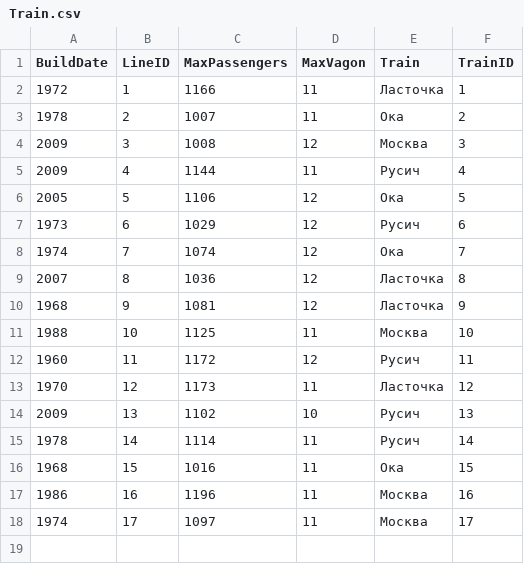
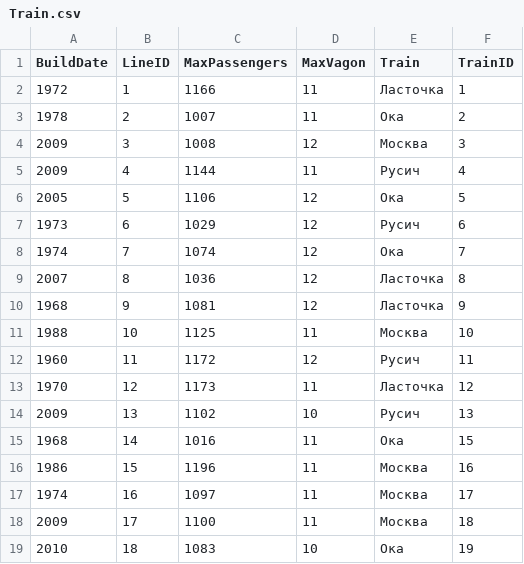
Before and after one commit to tonitruif/Database, a CSV file: lab1/Train.csv, drawn as a sheet.

```diff
--- a/lab1/Train.csv
+++ b/lab1/Train.csv
@@ -14,5 +14,6 @@ BuildDate;LineID;MaxPassengers;MaxVagon;Train;TrainID
 2009;13;1102;10;Русич;13
-1978;14;1114;11;Русич;14
-1968;15;1016;11;Ока;15
-1986;16;1196;11;Москва;16
-1974;17;1097;11;Москва;17
+1968;14;1016;11;Ока;15
+1986;15;1196;11;Москва;16
+1974;16;1097;11;Москва;17
+2009;17;1100;11;Москва;18
+2010;18;1083;10;Ока;19
```
Also changed, not shown: lab1/lines.csv, lab1/stations.csv, 1 other file.
